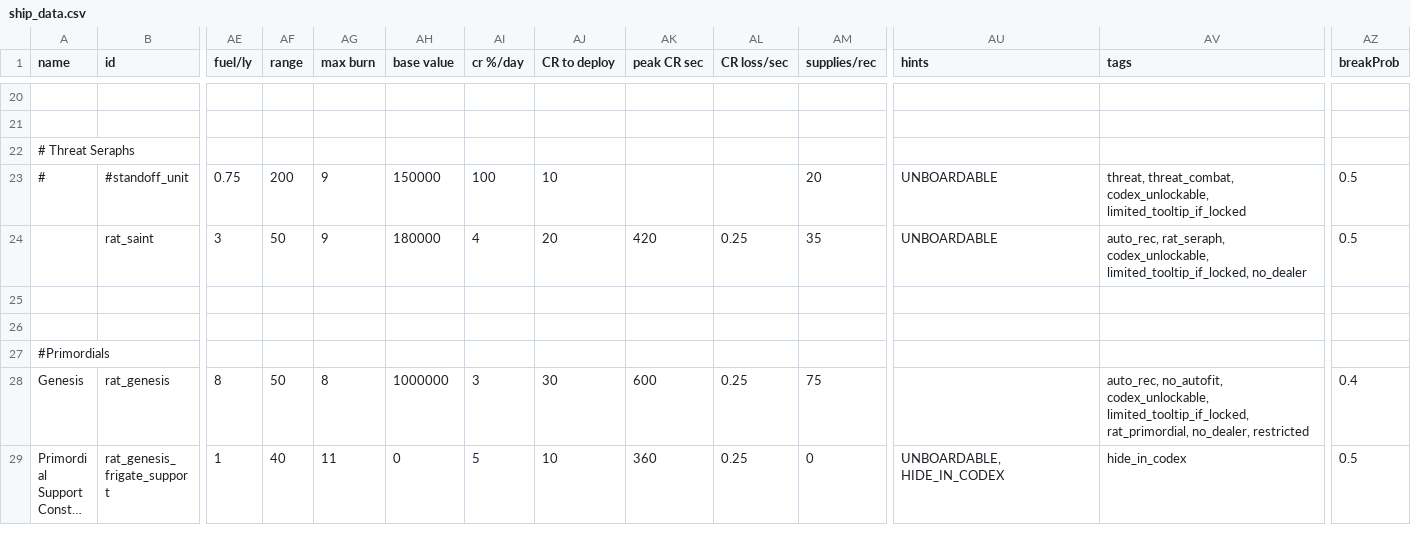
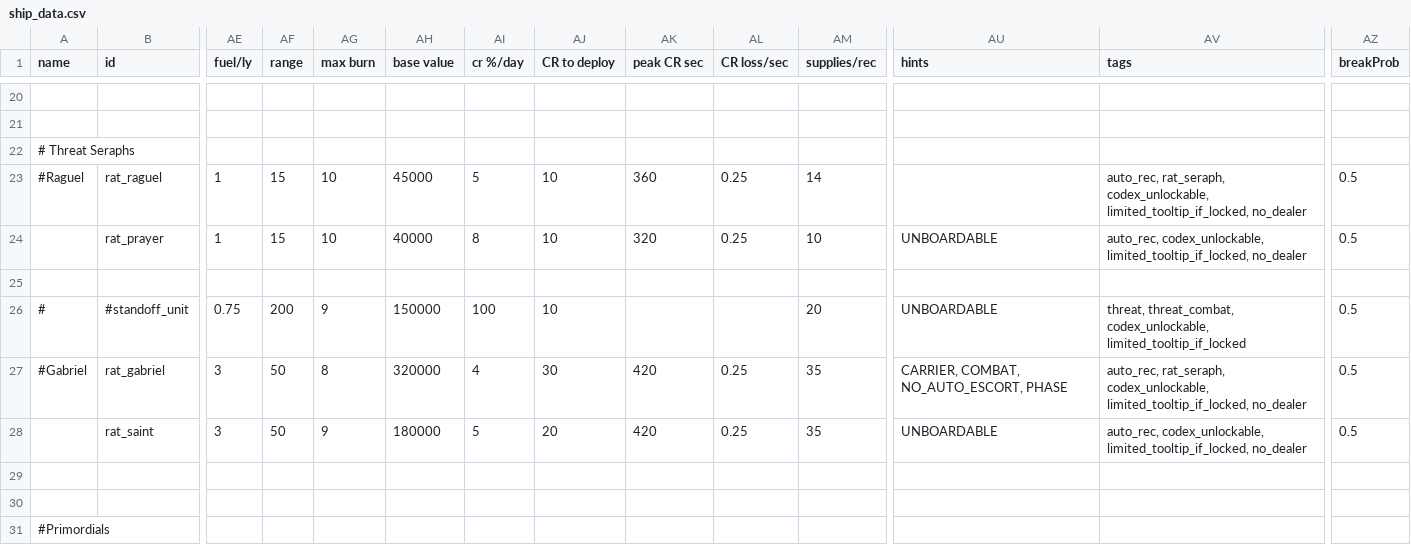
Before and after one commit to Lukas22041/Random-Assortment-of-Things, a CSV file: data/hulls/ship_data.csv, drawn as a sheet; only a part is shown, gaps mark what is left out; the shorter side is filled out with more unchanged rows; long unchanged cells end in …; addresses are those after the commit; rows hold the shown columns only; the diff names each change by its address in the sheet, - before the commit and + after, or states it on an @@ line.

Commit message:
base prayer

```diff
--- a/data/hulls/ship_data.csv
+++ b/data/hulls/ship_data.csv
+row 23: #Raguel | rat_raguel | 1 | 15 | 10 | 45000 | 5 | 10 | 360 | 0.25 | 14 |  | auto_rec, rat_seraph, codex_unlockable, limited_tooltip_if_locked, no_dealer | 0.5
+row 24:  | rat_prayer | 1 | 15 | 10 | 40000 | 8 | 10 | 320 | 0.25 | 10 | UNBOARDABLE | auto_rec, codex_unlockable, limited_tooltip_if_locked, no_dealer | 0.5
+row 25: (empty)
+row 27: #Gabriel | rat_gabriel | 3 | 50 | 8 | 320000 | 4 | 30 | 420 | 0.25 | 35 | CARRIER, COMBAT, NO_AUTO_ESCORT, PHASE | auto_rec, rat_seraph, codex_unlockable, limited_tooltip_if_locked, no_dealer | 0.5
-AI28 (cr %/day): 4
+AI28 (cr %/day): 5
-AV28 (tags): auto_rec, rat_seraph, codex_unlockable, limited_tooltip_if_locked,…
+AV28 (tags): auto_rec, codex_unlockable, limited_tooltip_if_locked,…
```
Also changed, not shown: data/strings/descriptions.csv, 4 other files.
